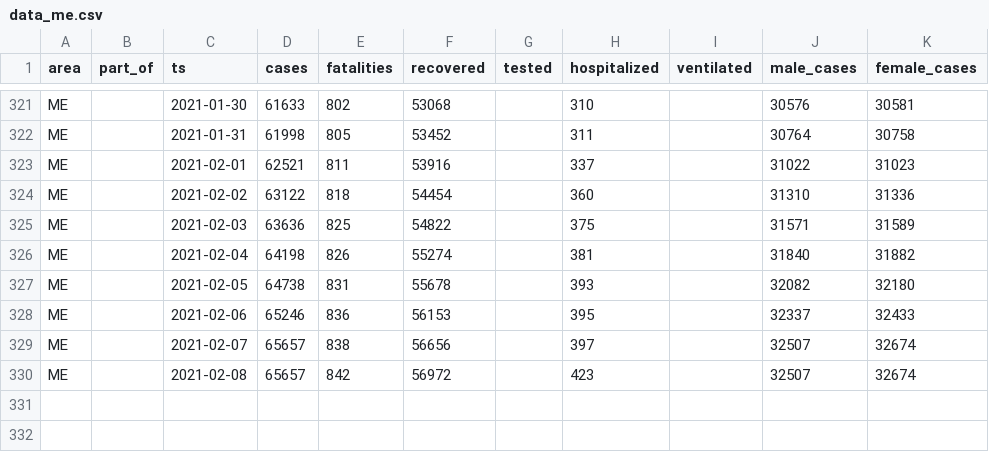
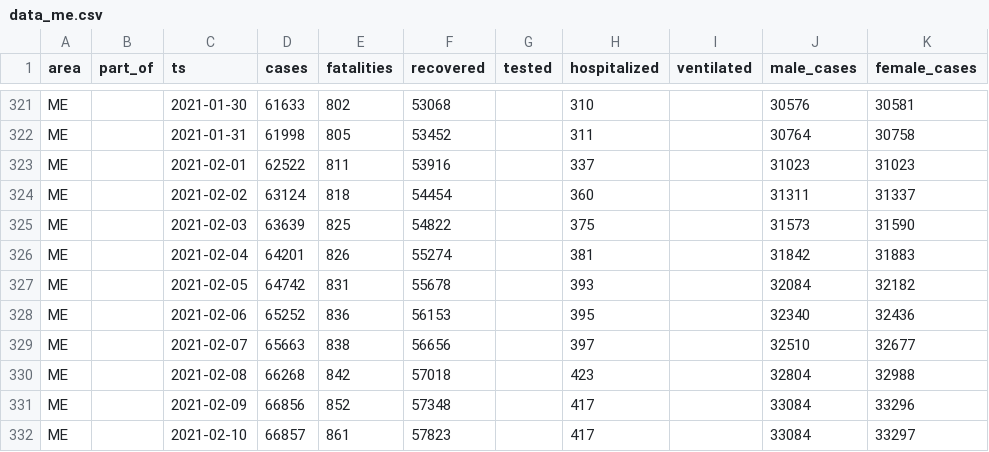
Before and after one commit to aleksandar-jovicic/COVID19-Montenegro, a CSV file: data_me.csv, drawn as a sheet; only a part is shown, gaps mark what is left out.

```diff
--- a/data_me.csv
+++ b/data_me.csv
@@ -322,9 +322,11 @@ ME,,2021-01-30,61633,802,53068,,310,,30576,30581
 ME,,2021-01-31,61998,805,53452,,311,,30764,30758
-ME,,2021-02-01,62521,811,53916,,337,,31022,31023
-ME,,2021-02-02,63122,818,54454,,360,,31310,31336
-ME,,2021-02-03,63636,825,54822,,375,,31571,31589
-ME,,2021-02-04,64198,826,55274,,381,,31840,31882
-ME,,2021-02-05,64738,831,55678,,393,,32082,32180
-ME,,2021-02-06,65246,836,56153,,395,,32337,32433
-ME,,2021-02-07,65657,838,56656,,397,,32507,32674
-ME,,2021-02-08,65657,842,56972,,423,,32507,32674
+ME,,2021-02-01,62522,811,53916,,337,,31023,31023
+ME,,2021-02-02,63124,818,54454,,360,,31311,31337
+ME,,2021-02-03,63639,825,54822,,375,,31573,31590
+ME,,2021-02-04,64201,826,55274,,381,,31842,31883
+ME,,2021-02-05,64742,831,55678,,393,,32084,32182
+ME,,2021-02-06,65252,836,56153,,395,,32340,32436
+ME,,2021-02-07,65663,838,56656,,397,,32510,32677
+ME,,2021-02-08,66268,842,57018,,423,,32804,32988
+ME,,2021-02-09,66856,852,57348,,417,,33084,33296
+ME,,2021-02-10,66857,861,57823,,417,,33084,33297
```
Also changed, not shown: timeseries.csv.
